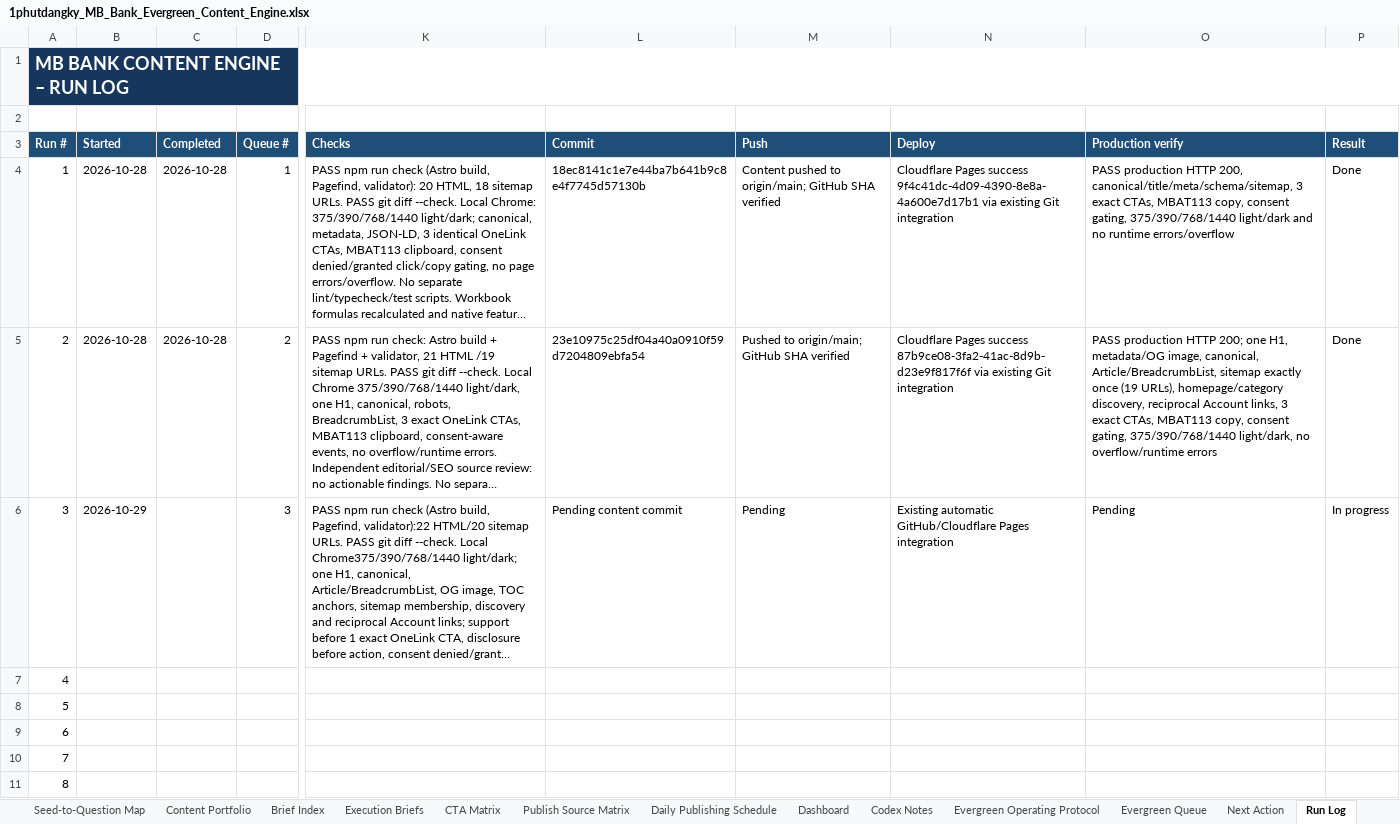
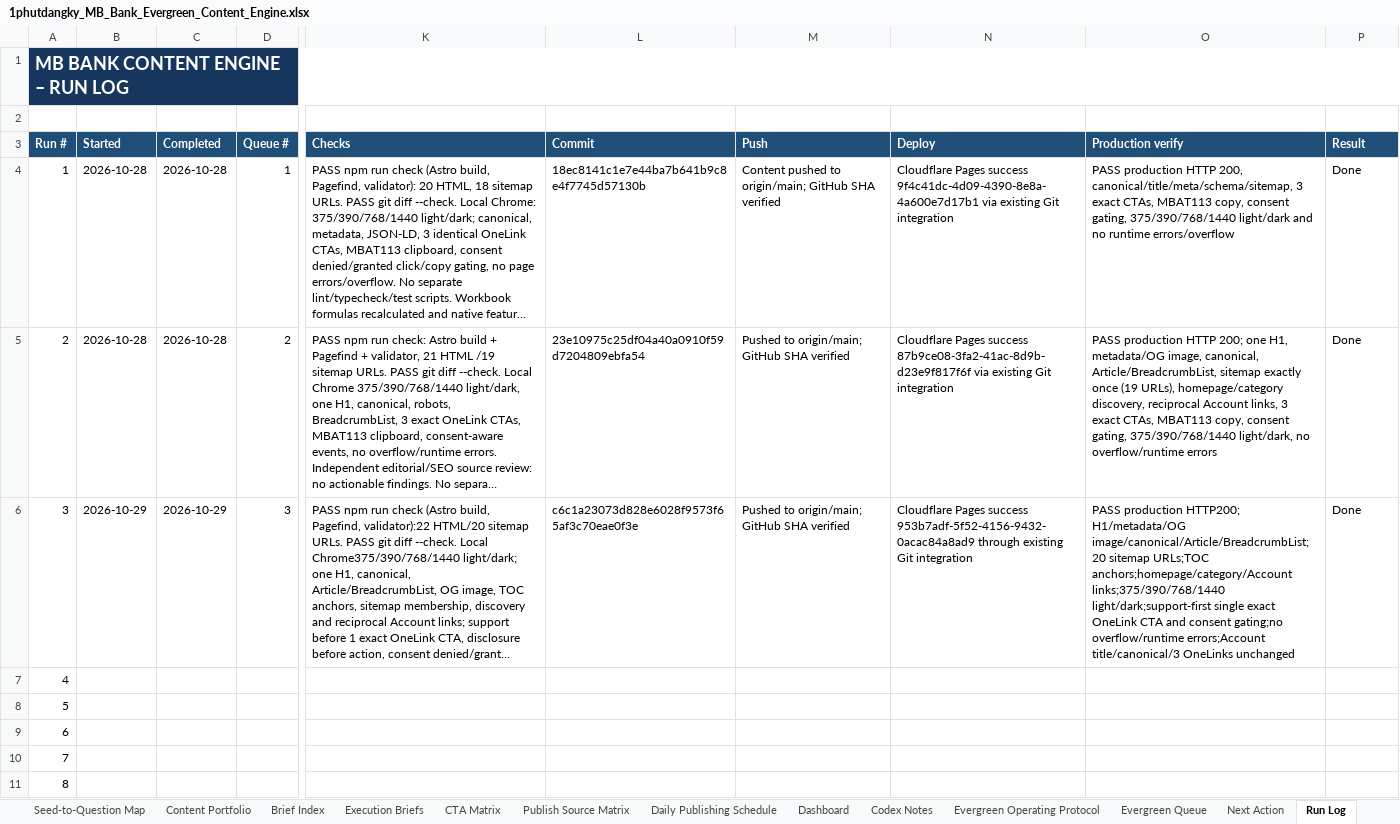
Before and after one commit to vothanhphatsocial/1phutdangky, an Excel workbook: docs/content/1phutdangky_MB_Bank_Evergreen_Content_Engine.xlsx, sheet Run Log, drawn as a sheet; only a part is shown, gaps mark what is left out; long unchanged cells end in …; values as stored, in another font and other column widths than the file's, no borders; conditional formats and table styles not drawn; the diff names each change by its address in the sheet, - before the commit and + after, or states it on an @@ line.

Commit message:
chore(content): record MB Bank troubleshooting production verification

```diff
--- a/docs/content/1phutdangky_MB_Bank_Evergreen_Content_Engine.xlsx (sheet Run Log)
+++ b/docs/content/1phutdangky_MB_Bank_Evergreen_Content_Engine.xlsx (sheet Run Log)
-C6 (Completed): (empty)
+C6 (Completed): 2026-10-29
-L6 (Commit): Pending content commit
+L6 (Commit): c6c1a23073d828e6028f9573f65af3c70eae0f3e
-M6 (Push): Pending
+M6 (Push): Pushed to origin/main; GitHub SHA verified
-N6 (Deploy): Existing automatic GitHub/Cloudflare Pages integration
+N6 (Deploy): Cloudflare Pages success 953b7adf-5f52-4156-9432-0acac84a8ad9 through existing Git integration
-O6 (Production verify): Pending
+O6 (Production verify): PASS production HTTP200; H1/metadata/OG image/canonical/Article/BreadcrumbList;20 sitemap URLs;TOC anchors;homepage/category/Account links;375/390/768/1440 light/dark;support-first single exact OneLink CTA and consent gating;no overflow/runtime errors;Account title/canonical/3 OneLinks unchanged
-P6 (Result): In progress
+P6 (Result): Done
```
Also changed, not shown: sheet Evergreen Queue.
